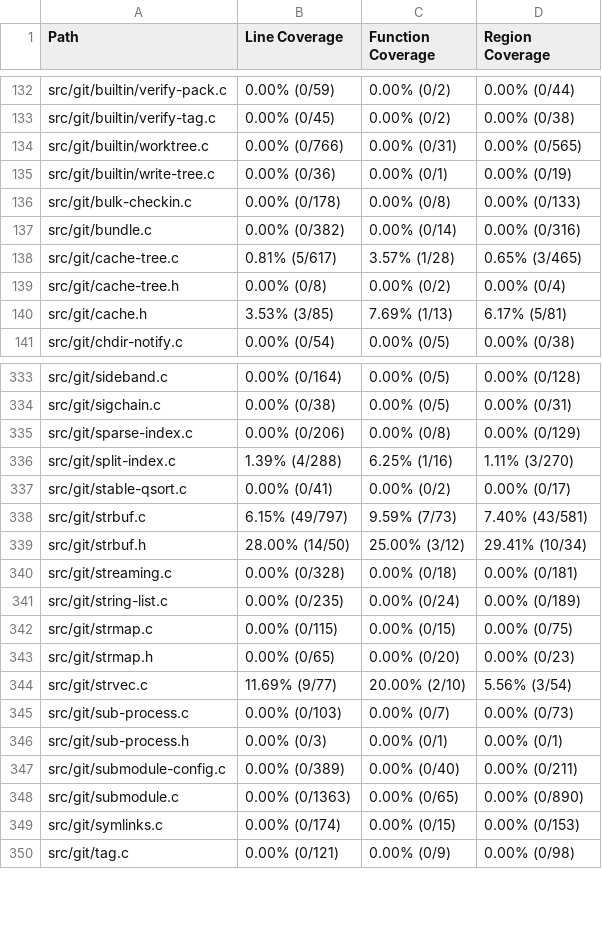
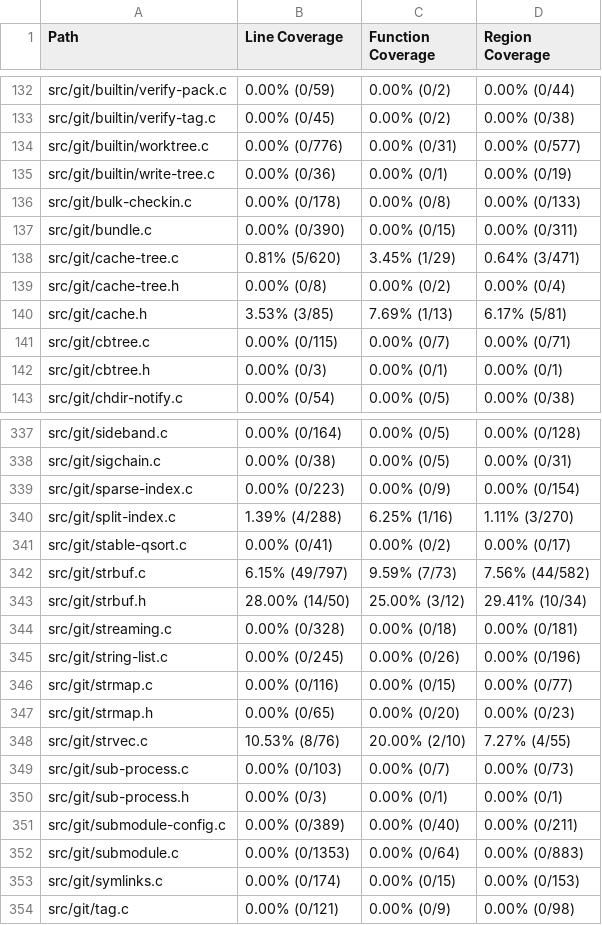
Before and after one commit to workerTmp/Nliossa_2, a CSV file: myWeb/CsvCov_git_fuzz-commit-graph.csv, drawn as a sheet; only a part is shown, gaps mark what is left out; the diff covers the shown part only.

```diff
--- a/myWeb/CsvCov_git_fuzz-commit-graph.csv
+++ b/myWeb/CsvCov_git_fuzz-commit-graph.csv
@@ -133,9 +133,11 @@ src/git/builtin/verify-pack.c,0.00% (0/59),0.00% (0/2),0.00% (0/44)
 src/git/builtin/verify-tag.c,0.00% (0/45),0.00% (0/2),0.00% (0/38)
-src/git/builtin/worktree.c,0.00% (0/766),0.00% (0/31),0.00% (0/565)
+src/git/builtin/worktree.c,0.00% (0/776),0.00% (0/31),0.00% (0/577)
 src/git/builtin/write-tree.c,0.00% (0/36),0.00% (0/1),0.00% (0/19)
 src/git/bulk-checkin.c,0.00% (0/178),0.00% (0/8),0.00% (0/133)
-src/git/bundle.c,0.00% (0/382),0.00% (0/14),0.00% (0/316)
-src/git/cache-tree.c,0.81% (5/617),3.57% (1/28),0.65% (3/465)
+src/git/bundle.c,0.00% (0/390),0.00% (0/15),0.00% (0/311)
+src/git/cache-tree.c,0.81% (5/620),3.45% (1/29),0.64% (3/471)
 src/git/cache-tree.h,0.00% (0/8),0.00% (0/2),0.00% (0/4)
 src/git/cache.h,3.53% (3/85),7.69% (1/13),6.17% (5/81)
+src/git/cbtree.c,0.00% (0/115),0.00% (0/7),0.00% (0/71)
+src/git/cbtree.h,0.00% (0/3),0.00% (0/1),0.00% (0/1)
 src/git/chdir-notify.c,0.00% (0/54),0.00% (0/5),0.00% (0/38)
@@ -334,12 +338,12 @@ src/git/sideband.c,0.00% (0/164),0.00% (0/5),0.00% (0/128)
 src/git/sigchain.c,0.00% (0/38),0.00% (0/5),0.00% (0/31)
-src/git/sparse-index.c,0.00% (0/206),0.00% (0/8),0.00% (0/129)
+src/git/sparse-index.c,0.00% (0/223),0.00% (0/9),0.00% (0/154)
 src/git/split-index.c,1.39% (4/288),6.25% (1/16),1.11% (3/270)
 src/git/stable-qsort.c,0.00% (0/41),0.00% (0/2),0.00% (0/17)
-src/git/strbuf.c,6.15% (49/797),9.59% (7/73),7.40% (43/581)
+src/git/strbuf.c,6.15% (49/797),9.59% (7/73),7.56% (44/582)
 src/git/strbuf.h,28.00% (14/50),25.00% (3/12),29.41% (10/34)
 src/git/streaming.c,0.00% (0/328),0.00% (0/18),0.00% (0/181)
-src/git/string-list.c,0.00% (0/235),0.00% (0/24),0.00% (0/189)
-src/git/strmap.c,0.00% (0/115),0.00% (0/15),0.00% (0/75)
+src/git/string-list.c,0.00% (0/245),0.00% (0/26),0.00% (0/196)
+src/git/strmap.c,0.00% (0/116),0.00% (0/15),0.00% (0/77)
 src/git/strmap.h,0.00% (0/65),0.00% (0/20),0.00% (0/23)
-src/git/strvec.c,11.69% (9/77),20.00% (2/10),5.56% (3/54)
+src/git/strvec.c,10.53% (8/76),20.00% (2/10),7.27% (4/55)
 src/git/sub-process.c,0.00% (0/103),0.00% (0/7),0.00% (0/73)
@@ -347,3 +351,3 @@ src/git/sub-process.h,0.00% (0/3),0.00% (0/1),0.00% (0/1)
 src/git/submodule-config.c,0.00% (0/389),0.00% (0/40),0.00% (0/211)
-src/git/submodule.c,0.00% (0/1363),0.00% (0/65),0.00% (0/890)
+src/git/submodule.c,0.00% (0/1353),0.00% (0/64),0.00% (0/883)
 src/git/symlinks.c,0.00% (0/174),0.00% (0/15),0.00% (0/153)
```
Also changed, not shown: 2 added rows and 140 edited cells elsewhere in this file, 2 other files.
